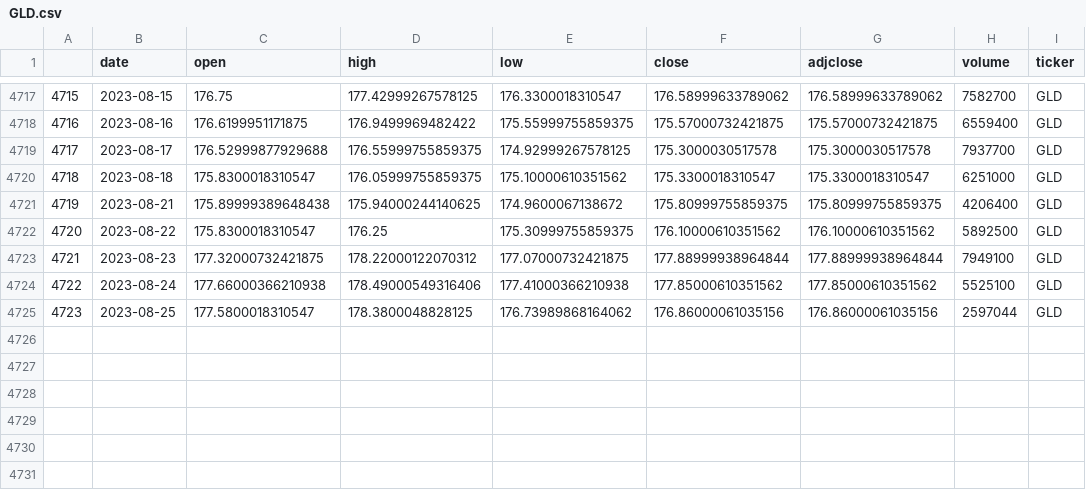
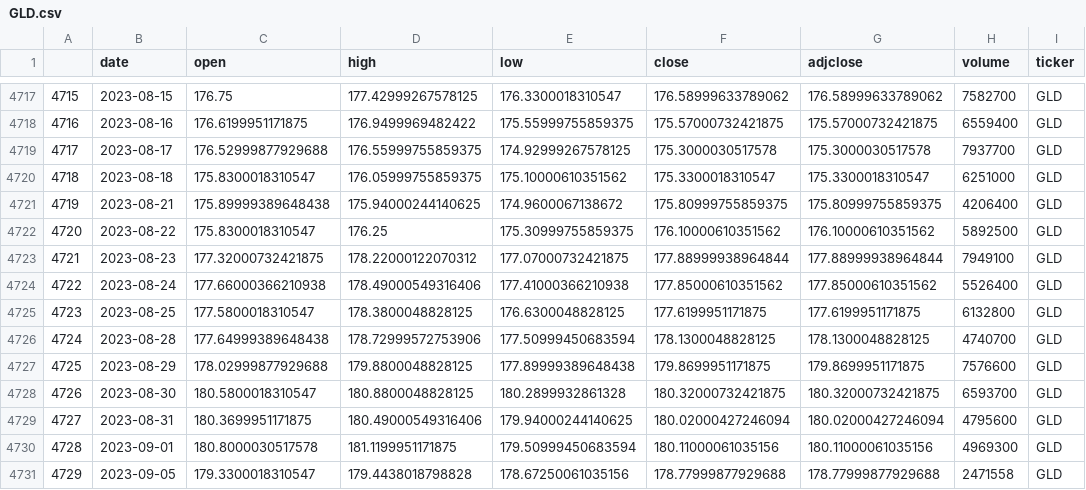
Before and after one commit to ag3nt3154/Quantitative_Finance_Modelling, a CSV file: datasets/stock_price_series/GLD.csv, drawn as a sheet; only a part is shown, gaps mark what is left out.

```diff
--- a/datasets/stock_price_series/GLD.csv
+++ b/datasets/stock_price_series/GLD.csv
@@ -4723,3 +4723,9 @@
 4721,2023-08-23,177.32000732421875,178.22000122070312,177.07000732421875,177.88999938964844,177.88999938964844,7949100,GLD
-4722,2023-08-24,177.66000366210938,178.49000549316406,177.41000366210938,177.85000610351562,177.85000610351562,5525100,GLD
-4723,2023-08-25,177.5800018310547,178.3800048828125,176.73989868164062,176.86000061035156,176.86000061035156,2597044,GLD
+4722,2023-08-24,177.66000366210938,178.49000549316406,177.41000366210938,177.85000610351562,177.85000610351562,5526400,GLD
+4723,2023-08-25,177.5800018310547,178.3800048828125,176.6300048828125,177.6199951171875,177.6199951171875,6132800,GLD
+4724,2023-08-28,177.64999389648438,178.72999572753906,177.50999450683594,178.1300048828125,178.1300048828125,4740700,GLD
+4725,2023-08-29,178.02999877929688,179.8800048828125,177.89999389648438,179.8699951171875,179.8699951171875,7576600,GLD
+4726,2023-08-30,180.5800018310547,180.8800048828125,180.2899932861328,180.32000732421875,180.32000732421875,6593700,GLD
+4727,2023-08-31,180.3699951171875,180.49000549316406,179.94000244140625,180.02000427246094,180.02000427246094,4795600,GLD
+4728,2023-09-01,180.8000030517578,181.1199951171875,179.50999450683594,180.11000061035156,180.11000061035156,4969300,GLD
+4729,2023-09-05,179.3300018310547,179.4438018798828,178.67250061035156,178.77999877929688,178.77999877929688,2471558,GLD
```
Also changed, not shown: datasets/stock_price_series/BITO.csv, datasets/stock_price_series/DBA.csv, 9 other files.
